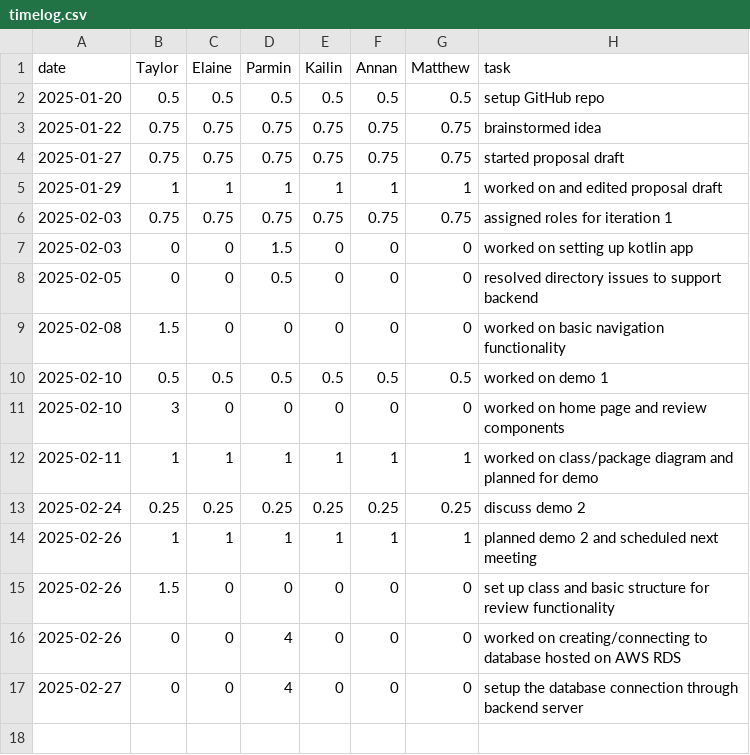
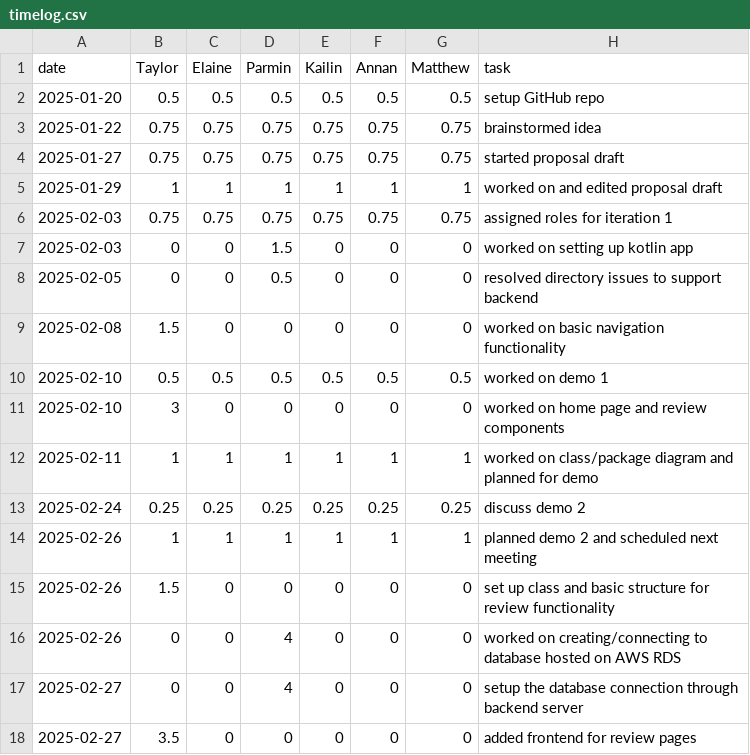
Before and after one commit to parminpatel28/team16-android-aces, a CSV file: timelog.csv, drawn as a sheet; the diff names each change by its address in the sheet, - before the commit and + after, or states it on an @@ line.

Commit message:
Update timelog.csv

```diff
--- a/timelog.csv
+++ b/timelog.csv
+row 18: 2025-02-27 | 3.5 | 0 | 0 | 0 | 0 | 0 | added frontend for review pages
```
